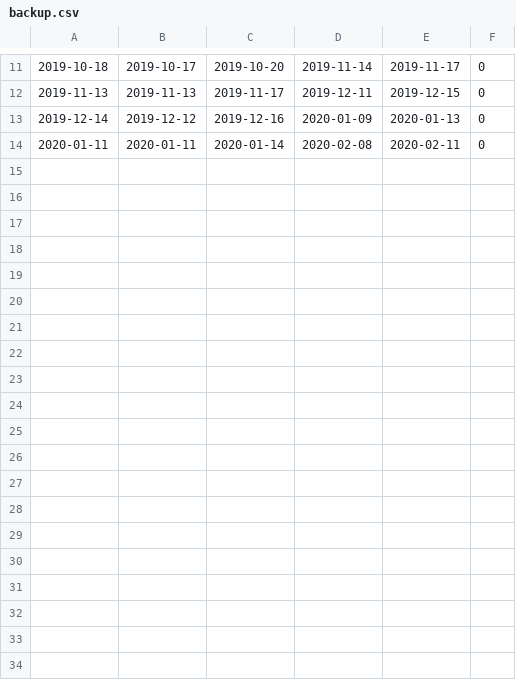
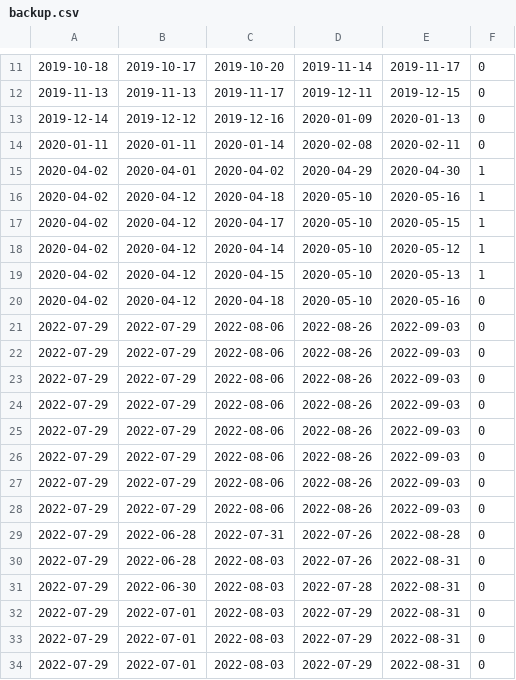
Before and after one commit to ValmeI/Calculators-Website-Flask, a CSV file: backup.csv, drawn as a sheet; only a part is shown, gaps mark what is left out; the diff names each change by its address in the sheet, - before the commit and + after, or states it on an @@ line.

```diff
--- a/backup.csv
+++ b/backup.csv
+row 15: 2020-04-02 | 2020-04-01 | 2020-04-02 | 2020-04-29 | 2020-04-30 | 1
+row 16: 2020-04-02 | 2020-04-12 | 2020-04-18 | 2020-05-10 | 2020-05-16 | 1
+row 17: 2020-04-02 | 2020-04-12 | 2020-04-17 | 2020-05-10 | 2020-05-15 | 1
+row 18: 2020-04-02 | 2020-04-12 | 2020-04-14 | 2020-05-10 | 2020-05-12 | 1
+row 19: 2020-04-02 | 2020-04-12 | 2020-04-15 | 2020-05-10 | 2020-05-13 | 1
+row 20: 2020-04-02 | 2020-04-12 | 2020-04-18 | 2020-05-10 | 2020-05-16 | 0
+row 21: 2022-07-29 | 2022-07-29 | 2022-08-06 | 2022-08-26 | 2022-09-03 | 0
+row 22: 2022-07-29 | 2022-07-29 | 2022-08-06 | 2022-08-26 | 2022-09-03 | 0
+row 23: 2022-07-29 | 2022-07-29 | 2022-08-06 | 2022-08-26 | 2022-09-03 | 0
+row 24: 2022-07-29 | 2022-07-29 | 2022-08-06 | 2022-08-26 | 2022-09-03 | 0
+row 25: 2022-07-29 | 2022-07-29 | 2022-08-06 | 2022-08-26 | 2022-09-03 | 0
+row 26: 2022-07-29 | 2022-07-29 | 2022-08-06 | 2022-08-26 | 2022-09-03 | 0
+row 27: 2022-07-29 | 2022-07-29 | 2022-08-06 | 2022-08-26 | 2022-09-03 | 0
+row 28: 2022-07-29 | 2022-07-29 | 2022-08-06 | 2022-08-26 | 2022-09-03 | 0
+row 29: 2022-07-29 | 2022-06-28 | 2022-07-31 | 2022-07-26 | 2022-08-28 | 0
+row 30: 2022-07-29 | 2022-06-28 | 2022-08-03 | 2022-07-26 | 2022-08-31 | 0
+row 31: 2022-07-29 | 2022-06-30 | 2022-08-03 | 2022-07-28 | 2022-08-31 | 0
+row 32: 2022-07-29 | 2022-07-01 | 2022-08-03 | 2022-07-29 | 2022-08-31 | 0
+row 33: 2022-07-29 | 2022-07-01 | 2022-08-03 | 2022-07-29 | 2022-08-31 | 0
+row 34: 2022-07-29 | 2022-07-01 | 2022-08-03 | 2022-07-29 | 2022-08-31 | 0
```
Also changed, not shown: 6 other files.
